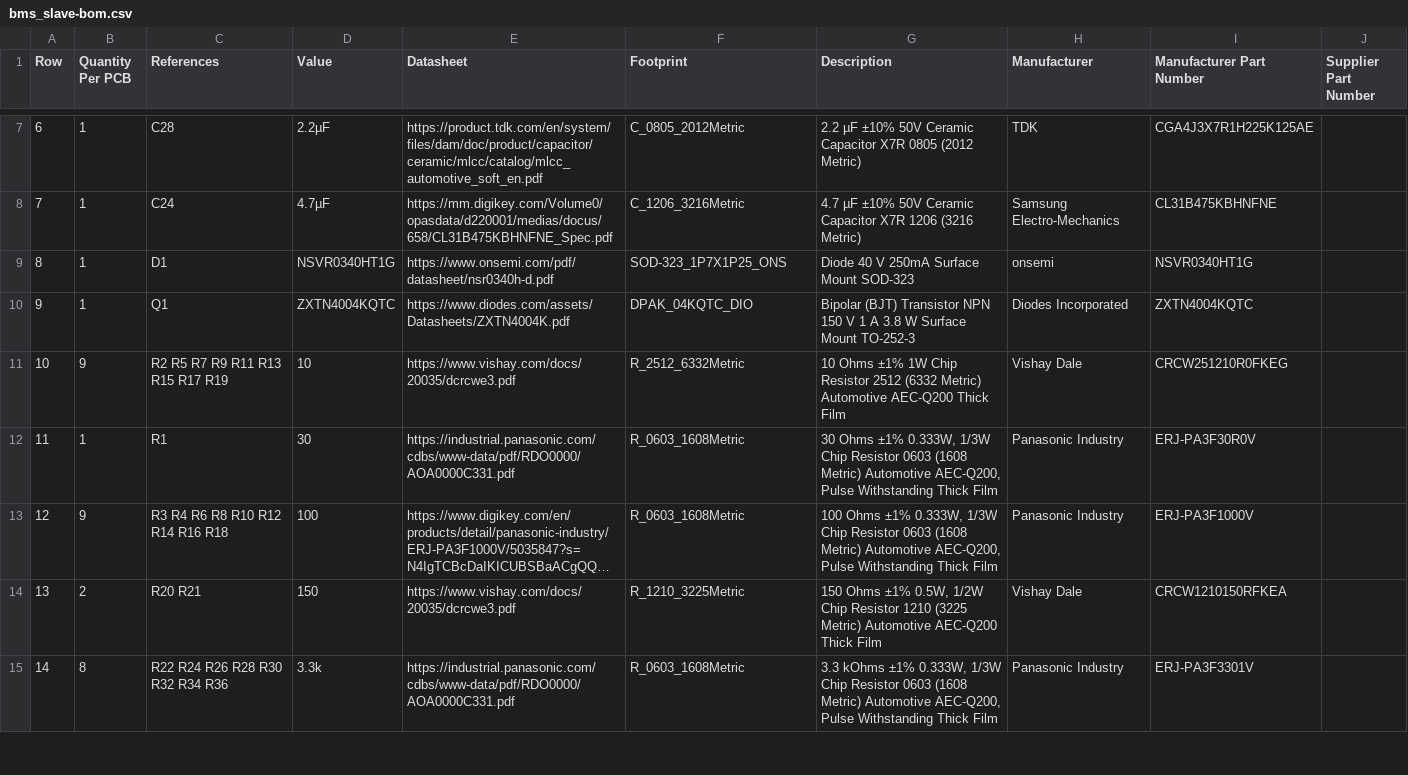
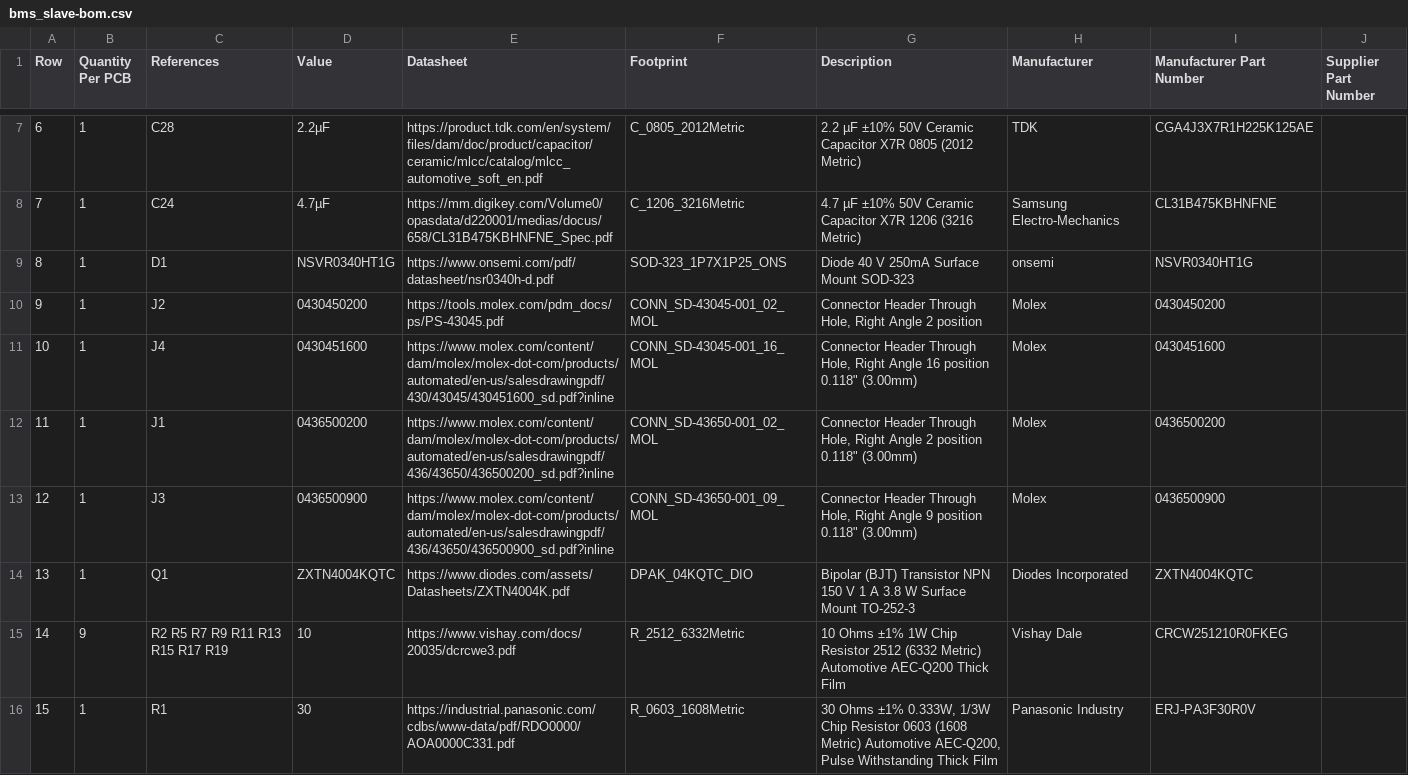
Before and after one commit to BDMPowertrain/bms_slave, a CSV file: Manufacturing/Assembly/bms_slave-bom.csv, drawn as a sheet; only a part is shown, gaps mark what is left out; the shorter side is filled out with more unchanged rows; long unchanged cells end in …; addresses are those after the commit; the diff names each change by its address in the sheet, - before the commit and + after, or states it on an @@ line.

```diff
--- a/Manufacturing/Assembly/bms_slave-bom.csv
+++ b/Manufacturing/Assembly/bms_slave-bom.csv
+row 10: 9 | 1 | J2 | 0430450200 | https://tools.molex.com/pdm_docs/ps/PS-43045.pdf | CONN_SD-43045-001_02_MOL | Connector Header Through Hole, Right Angle 2 position | Molex | 0430450200
+row 11: 10 | 1 | J4 | 0430451600 | https://www.molex.com/content/dam/molex/molex-dot-com/products/automated/en-us/salesdrawingpdf/430/43045/430451600_sd.pdf?inline | CONN_SD-43045-001_16_MOL | Connector Header Through Hole, Right Angle 16 position 0.118" (3.00mm) | Molex | 0430451600
+row 12: 11 | 1 | J1 | 0436500200 | https://www.molex.com/content/dam/molex/molex-dot-com/products/automated/en-us/salesdrawingpdf/436/43650/436500200_sd.pdf?inline | CONN_SD-43650-001_02_MOL | Connector Header Through Hole, Right Angle 2 position 0.118" (3.00mm) | Molex | 0436500200
+row 13: 12 | 1 | J3 | 0436500900 | https://www.molex.com/content/dam/molex/molex-dot-com/products/automated/en-us/salesdrawingpdf/436/43650/436500900_sd.pdf?inline | CONN_SD-43650-001_09_MOL | Connector Header Through Hole, Right Angle 9 position 0.118" (3.00mm) | Molex | 0436500900
@@ column A (Row) renumbered from row 14 down @@
```
Also changed, not shown: 8 other files.
